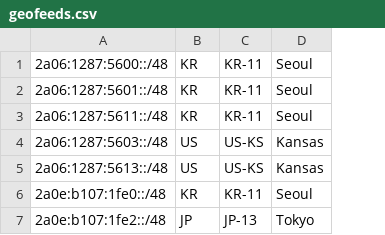
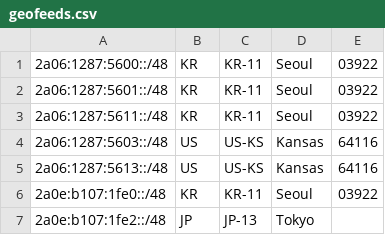
Before and after one commit to Yuki-Network-LTD/geofeeds, a CSV file: geofeeds.csv, drawn as a sheet; the diff names each change by its address in the sheet, - before the commit and + after, or states it on an @@ line.

Commit message:
Update geofeeds.csv

```diff
--- a/geofeeds.csv
+++ b/geofeeds.csv
+column E, rows 1-6: 03922 | 03922 | 03922 | 64116 | 64116 | 03922
```
